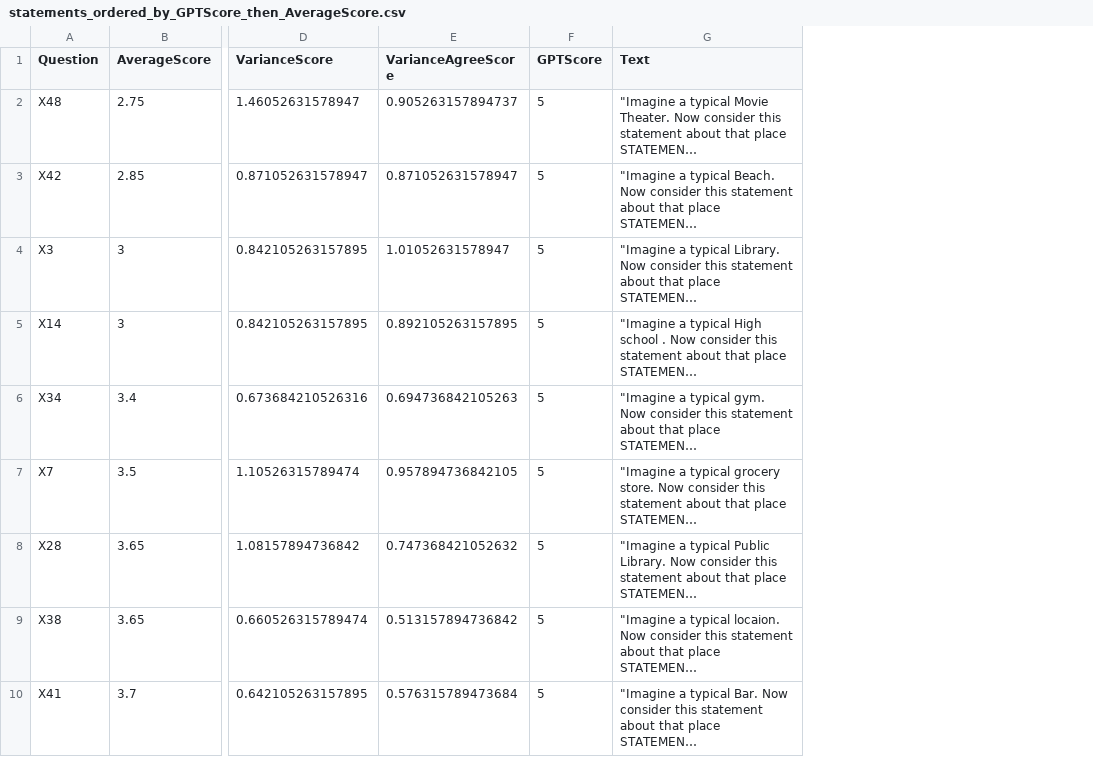
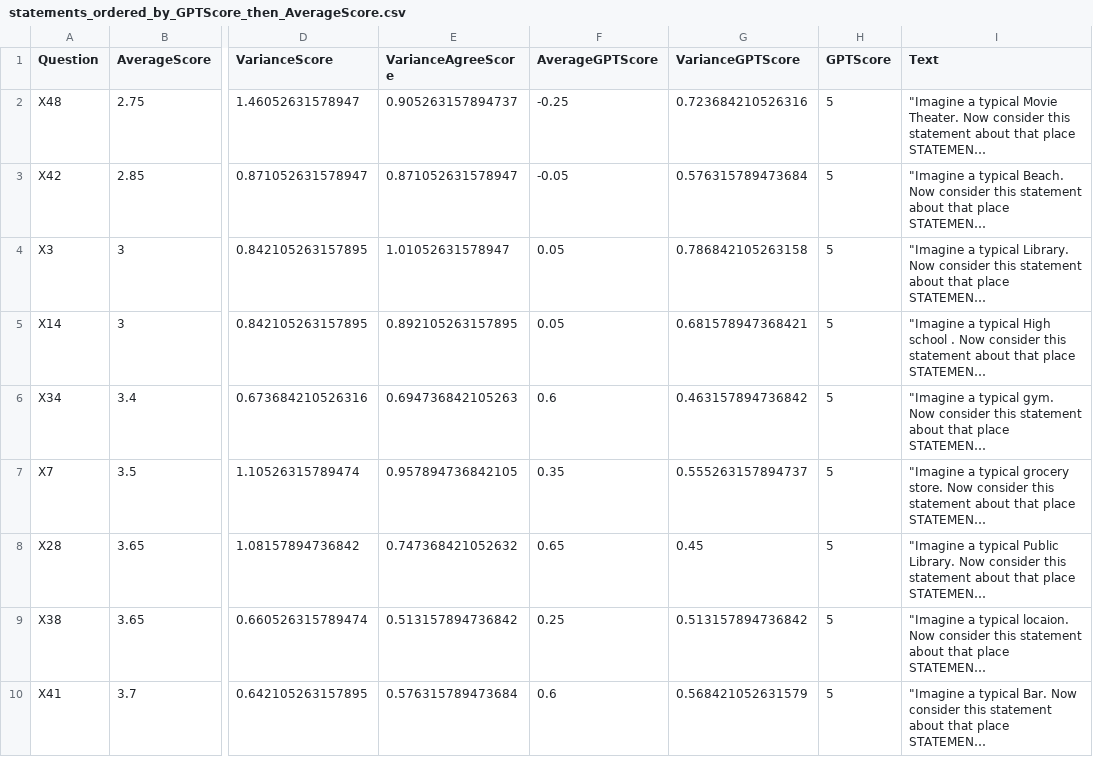
Before and after one commit to zstud04/llm_causal_discovery, a CSV file: statements_ordered_by_GPTScore_then_AverageScore.csv, drawn as a sheet; only a part is shown, gaps mark what is left out; long unchanged cells end in …; the diff names each change by its address in the sheet, - before the commit and + after, or states it on an @@ line.

Commit message:
Add GPTScore to csvs
-Calculate GPTScore average, variance

```diff
--- a/statements_ordered_by_GPTScore_then_AverageScore.csv
+++ b/statements_ordered_by_GPTScore_then_AverageScore.csv
+column F (AverageGPTScore), rows 2-10: -0.25 | -0.05 | 0.05 | 0.05 | 0.6 | 0.35 | 0.65 | 0.25 | 0.6
+column G (VarianceGPTScore), rows 2-10: 0.723684210526316 | 0.576315789473684 | 0.786842105263158 | 0.681578947368421 | 0.463157894736842 | 0.555263157894737 | 0.45 | 0.513157894736842 | 0.568421052631579
```
Also changed, not shown: statements_with_greatest_disagreement.csv, 1 other file.
